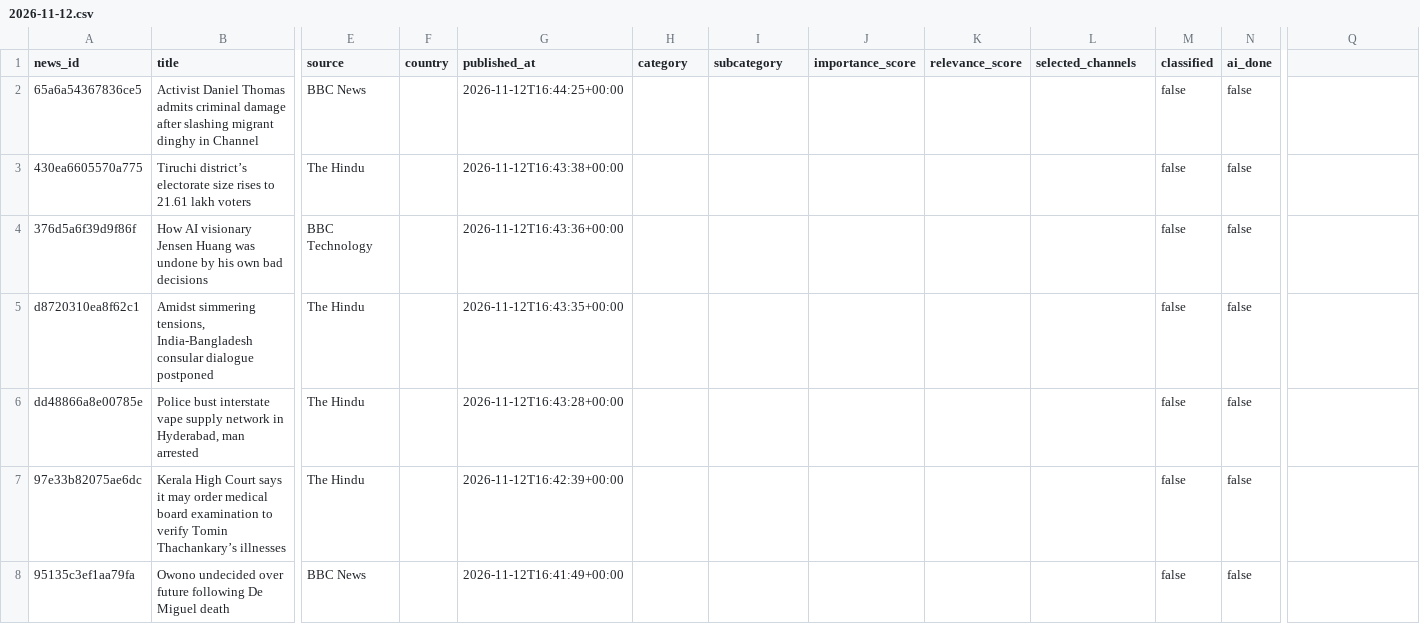
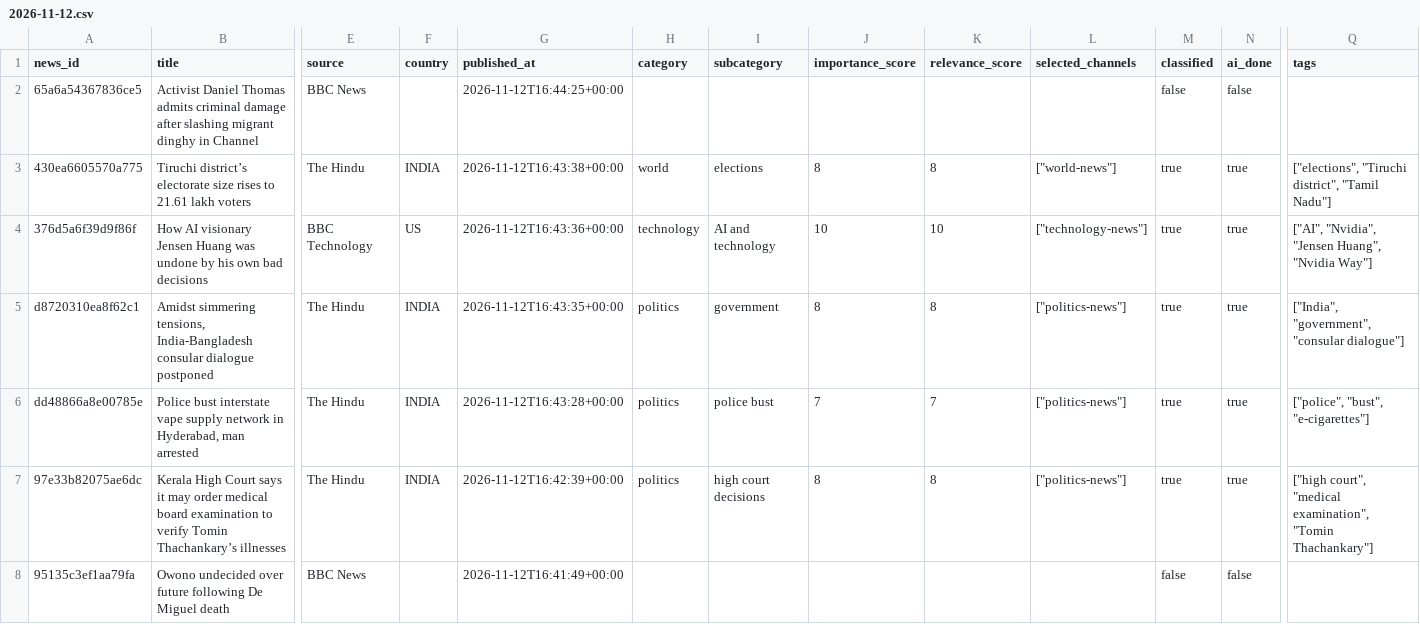
Before and after one commit to ansarisamaddev-byte/AI-News-Publisher, a CSV file: data/news/2026-11-12.csv, drawn as a sheet; only a part is shown, gaps mark what is left out; the diff covers the shown part only; the diff names each change by its address in the sheet, - before the commit and + after, or states it on an @@ line.

```diff
--- a/data/news/2026-11-12.csv
+++ b/data/news/2026-11-12.csv
-Q1: (empty)
+Q1: tags
-F3 (country): (empty)
+F3 (country): INDIA
-H3 (category): (empty)
+H3 (category): world
-I3 (subcategory): (empty)
+I3 (subcategory): elections
-J3 (importance_score): (empty)
+J3 (importance_score): 8
-K3 (relevance_score): (empty)
+K3 (relevance_score): 8
-L3 (selected_channels): (empty)
+L3 (selected_channels): ["world-news"]
-M3:M7 (classified): false
+M3:M7 (classified): true
-N3:N7 (ai_done): false
+N3:N7 (ai_done): true
-Q3 (tags): (empty)
+Q3 (tags): ["elections", "Tiruchi district", "Tamil Nadu"]
-F4 (country): (empty)
+F4 (country): US
-H4 (category): (empty)
+H4 (category): technology
-I4 (subcategory): (empty)
+I4 (subcategory): AI and technology
-J4 (importance_score): (empty)
+J4 (importance_score): 10
-K4 (relevance_score): (empty)
+K4 (relevance_score): 10
-L4 (selected_channels): (empty)
+L4 (selected_channels): ["technology-news"]
-Q4 (tags): (empty)
+Q4 (tags): ["AI", "Nvidia", "Jensen Huang", "Nvidia Way"]
-F5:F7 (country): (empty)
+F5:F7 (country): INDIA
-H5:H7 (category): (empty)
+H5:H7 (category): politics
-I5 (subcategory): (empty)
+I5 (subcategory): government
-J5 (importance_score): (empty)
+J5 (importance_score): 8
-K5 (relevance_score): (empty)
+K5 (relevance_score): 8
-L5:L7 (selected_channels): (empty)
+L5:L7 (selected_channels): ["politics-news"]
-Q5 (tags): (empty)
+Q5 (tags): ["India", "government", "consular dialogue"]
-I6 (subcategory): (empty)
+I6 (subcategory): police bust
-J6 (importance_score): (empty)
+J6 (importance_score): 7
-K6 (relevance_score): (empty)
+K6 (relevance_score): 7
-Q6 (tags): (empty)
+Q6 (tags): ["police", "bust", "e-cigarettes"]
-I7 (subcategory): (empty)
+I7 (subcategory): high court decisions
-J7 (importance_score): (empty)
+J7 (importance_score): 8
-K7 (relevance_score): (empty)
+K7 (relevance_score): 8
-Q7 (tags): (empty)
+Q7 (tags): ["high court", "medical examination", "Tomin Thachankary"]
```
Also changed, not shown: 27 edited cells elsewhere in this file, 8 other files.
